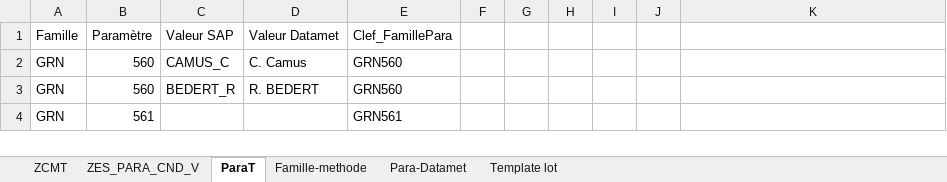
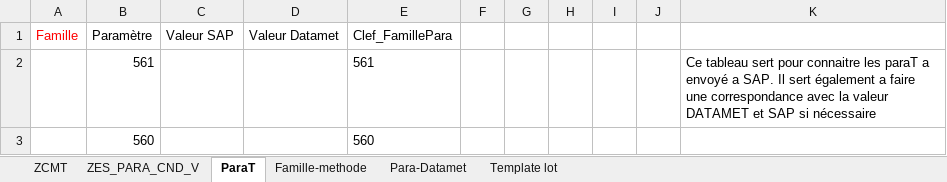
Before and after one commit to AlcyonTaf/Datamet, an Excel workbook: SAP/ParaSAP.xlsx, sheet ParaT, drawn as a sheet; values as stored, in another font and other column widths than the file's, no borders; table styles not drawn; removed rows and columns are numbered as before the commit, all else as after; the diff names each change by its address in the sheet, - before the commit and + after, or states it on an @@ line.

Commit message:
Modification de datamet.py

```diff
--- a/SAP/ParaSAP.xlsx (sheet ParaT)
+++ b/SAP/ParaSAP.xlsx (sheet ParaT)
-A1 text colour: black
+A1 text colour: #FF0000
-row 2: GRN | 560 | CAMUS_C | C. Camus | GRN560
-row 3: GRN | 560 | BEDERT_R | R. BEDERT | GRN560
-row 4: GRN | 561 |  |  | GRN561
+row 2:  | 561 |  |  | 561 |  |  |  |  |  | Ce tableau sert pour connaitre les paraT a envoyé a SAP. Il sert également a faire une correspondance avec la valeur DATAMET et SAP si nécessaire
+row 3:  | 560 |  |  | 560
```
Also changed, not shown: sheet Para-Datamet, sheet ZCMT, sheet Famille-methode, 4 other files.
